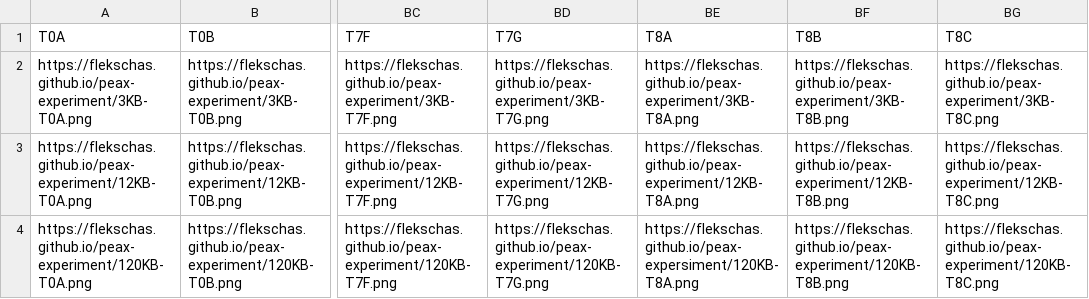
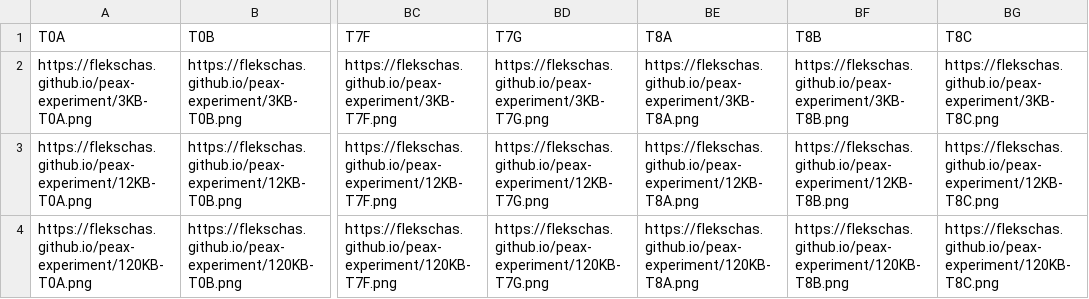
Before and after one commit to flekschas/peax-experiment, a CSV file: data-all.csv, drawn as a sheet; only a part is shown, gaps mark what is left out; the diff names each change by its address in the sheet, - before the commit and + after, or states it on an @@ line.

Commit message:
Fixed a typo

```diff
--- a/data-all.csv
+++ b/data-all.csv
-BE4 (T8A): https://flekschas.github.io/peax-expersiment/120KB-T8A.png
+BE4 (T8A): https://flekschas.github.io/peax-experiment/120KB-T8A.png
```
